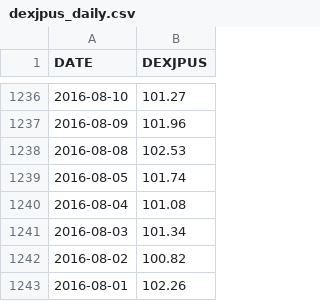
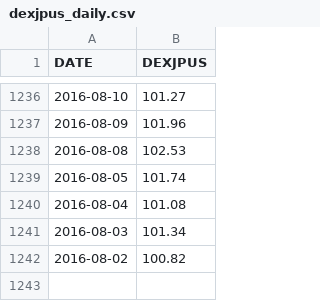
Before and after one commit to chanmoto/github.io, a CSV file: data/dexjpus_daily.csv, drawn as a sheet; only a part is shown, gaps mark what is left out.

```diff
--- a/data/dexjpus_daily.csv
+++ b/data/dexjpus_daily.csv
@@ -1242,2 +1242 @@ DATE,DEXJPUS
 2016-08-02,100.82
-2016-08-01,102.26
```
Also changed, not shown: data/eurusd_daily.csv, data/gbpjpy_daily.csv, 4 other files.
